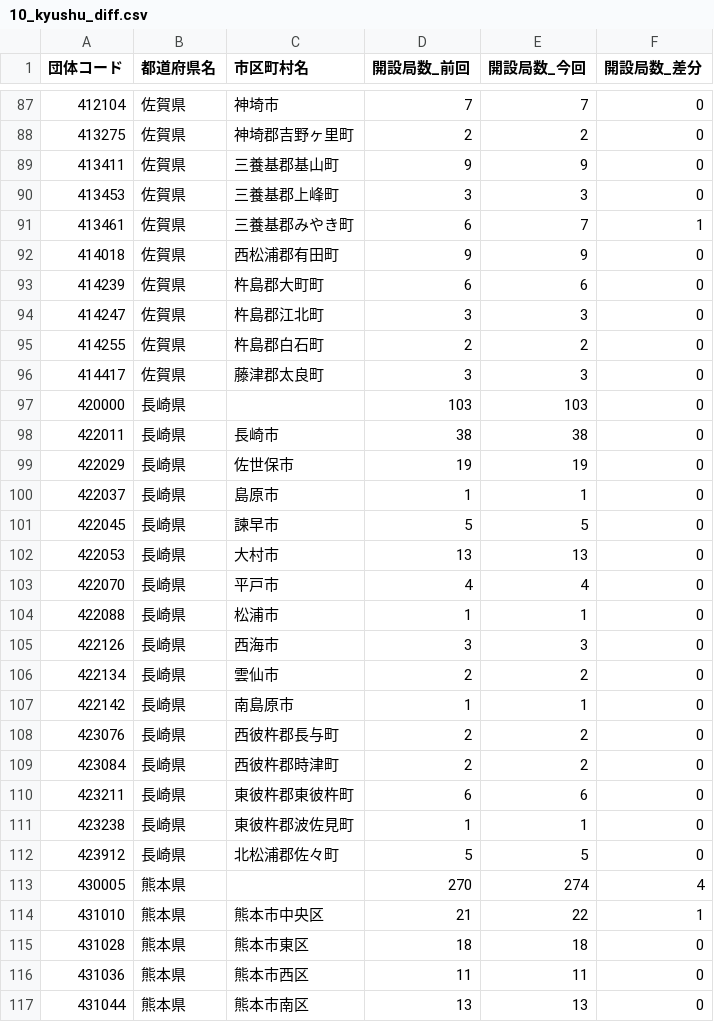
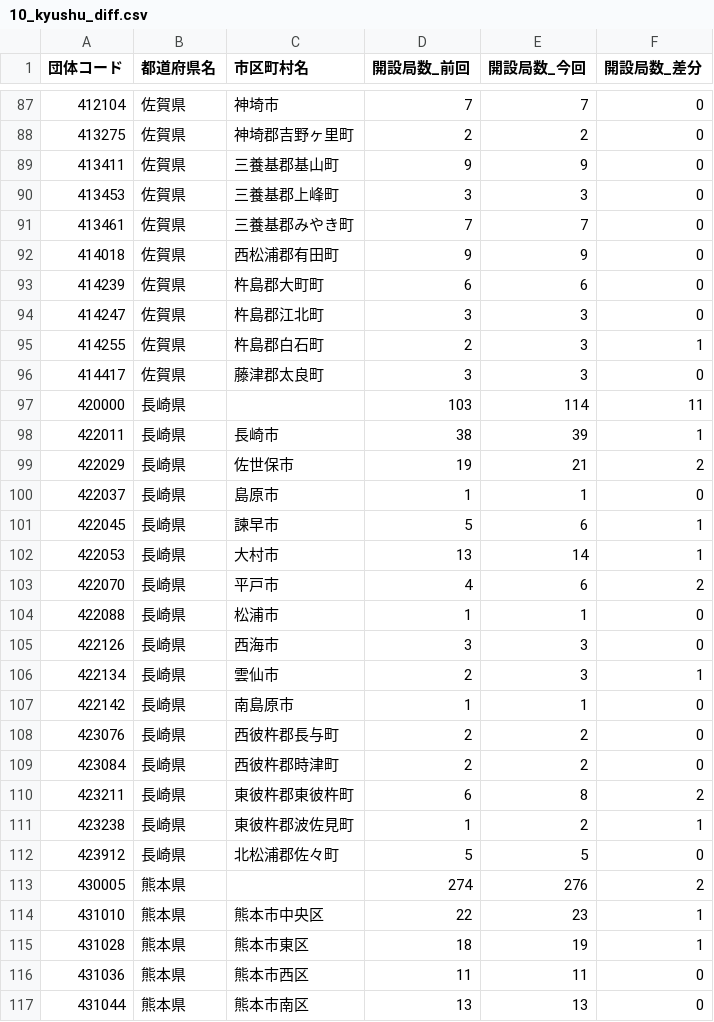
Before and after one commit to imabari/musen, a CSV file: 10_kyushu_diff.csv, drawn as a sheet; only a part is shown, gaps mark what is left out; the diff covers the shown part only.

```diff
--- a/10_kyushu_diff.csv
+++ b/10_kyushu_diff.csv
@@ -90,3 +90,3 @@
 413453,佐賀県,三養基郡上峰町,3,3,0
-413461,佐賀県,三養基郡みやき町,6,7,1
+413461,佐賀県,三養基郡みやき町,7,7,0
 414018,佐賀県,西松浦郡有田町,9,9,0
@@ -94,14 +94,14 @@
 414247,佐賀県,杵島郡江北町,3,3,0
-414255,佐賀県,杵島郡白石町,2,2,0
+414255,佐賀県,杵島郡白石町,2,3,1
 414417,佐賀県,藤津郡太良町,3,3,0
-420000,長崎県,,103,103,0
-422011,長崎県,長崎市,38,38,0
-422029,長崎県,佐世保市,19,19,0
+420000,長崎県,,103,114,11
+422011,長崎県,長崎市,38,39,1
+422029,長崎県,佐世保市,19,21,2
 422037,長崎県,島原市,1,1,0
-422045,長崎県,諫早市,5,5,0
-422053,長崎県,大村市,13,13,0
-422070,長崎県,平戸市,4,4,0
+422045,長崎県,諫早市,5,6,1
+422053,長崎県,大村市,13,14,1
+422070,長崎県,平戸市,4,6,2
 422088,長崎県,松浦市,1,1,0
 422126,長崎県,西海市,3,3,0
-422134,長崎県,雲仙市,2,2,0
+422134,長崎県,雲仙市,2,3,1
 422142,長崎県,南島原市,1,1,0
@@ -109,8 +109,8 @@
 423084,長崎県,西彼杵郡時津町,2,2,0
-423211,長崎県,東彼杵郡東彼杵町,6,6,0
-423238,長崎県,東彼杵郡波佐見町,1,1,0
+423211,長崎県,東彼杵郡東彼杵町,6,8,2
+423238,長崎県,東彼杵郡波佐見町,1,2,1
 423912,長崎県,北松浦郡佐々町,5,5,0
-430005,熊本県,,270,274,4
-431010,熊本県,熊本市中央区,21,22,1
-431028,熊本県,熊本市東区,18,18,0
+430005,熊本県,,274,276,2
+431010,熊本県,熊本市中央区,22,23,1
+431028,熊本県,熊本市東区,18,19,1
 431036,熊本県,熊本市西区,11,11,0
```
Also changed, not shown: 1 added row and 79 edited cells elsewhere in this file, 00_prefs_diff.csv, 04_shinetsu_diff.csv, 8 other files.
